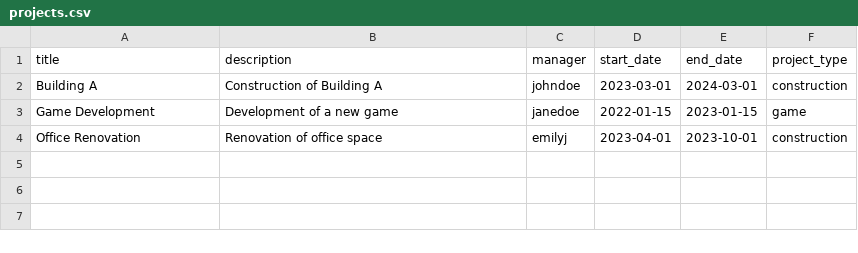
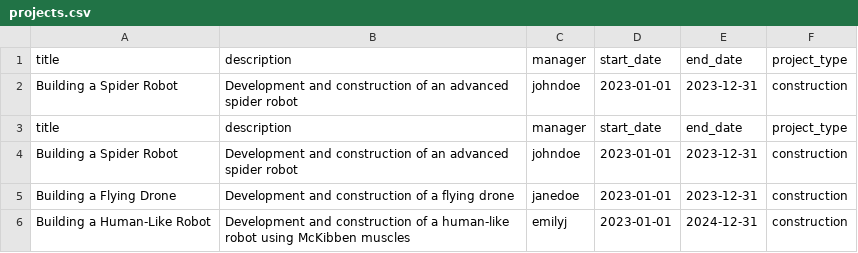
Before and after one commit to MichaelGrabinski/argon-dashboard-django, a CSV file: sample_data/projects.csv, drawn as a sheet.

```diff
--- a/sample_data/projects.csv
+++ b/sample_data/projects.csv
@@ -1,4 +1,6 @@
 title,description,manager,start_date,end_date,project_type
-Building A,Construction of Building A,johndoe,2023-03-01,2024-03-01,construction
-Game Development,Development of a new game,janedoe,2022-01-15,2023-01-15,game
-Office Renovation,Renovation of office space,emilyj,2023-04-01,2023-10-01,construction
+Building a Spider Robot,Development and construction of an advanced spider robot,johndoe,2023-01-01,2023-12-31,construction
+title,description,manager,start_date,end_date,project_type
+Building a Spider Robot,Development and construction of an advanced spider robot,johndoe,2023-01-01,2023-12-31,construction
+Building a Flying Drone,Development and construction of a flying drone,janedoe,2023-01-01,2023-12-31,construction
+Building a Human-Like Robot,Development and construction of a human-like robot using McKibben muscles,emilyj,2023-01-01,2024-12-31,construction
```
Also changed, not shown: sample_data/attachments.csv, sample_data/properties.csv, 12 other files.
